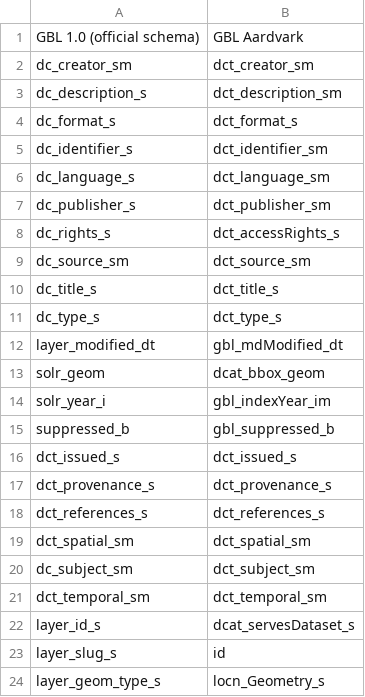
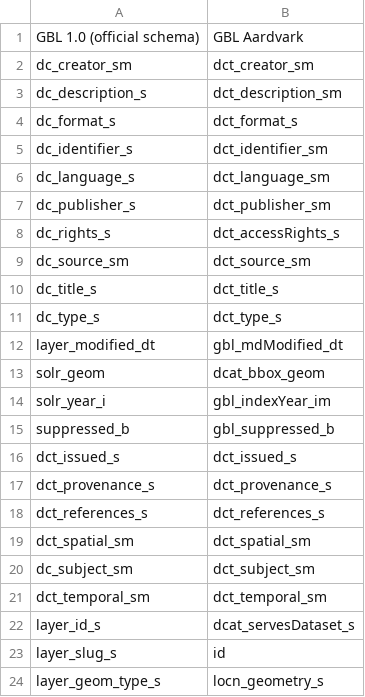
Before and after one commit to geobtaa/GBL-Schema-Update, a CSV file: crosswalk.csv, drawn as a sheet.

Commit message:
lowercase geometry

```diff
--- a/crosswalk.csv
+++ b/crosswalk.csv
@@ -23,2 +23,2 @@ layer_id_s,dcat_servesDataset_s
 layer_slug_s,id
-layer_geom_type_s,locn_Geometry_s
+layer_geom_type_s,locn_geometry_s
```
